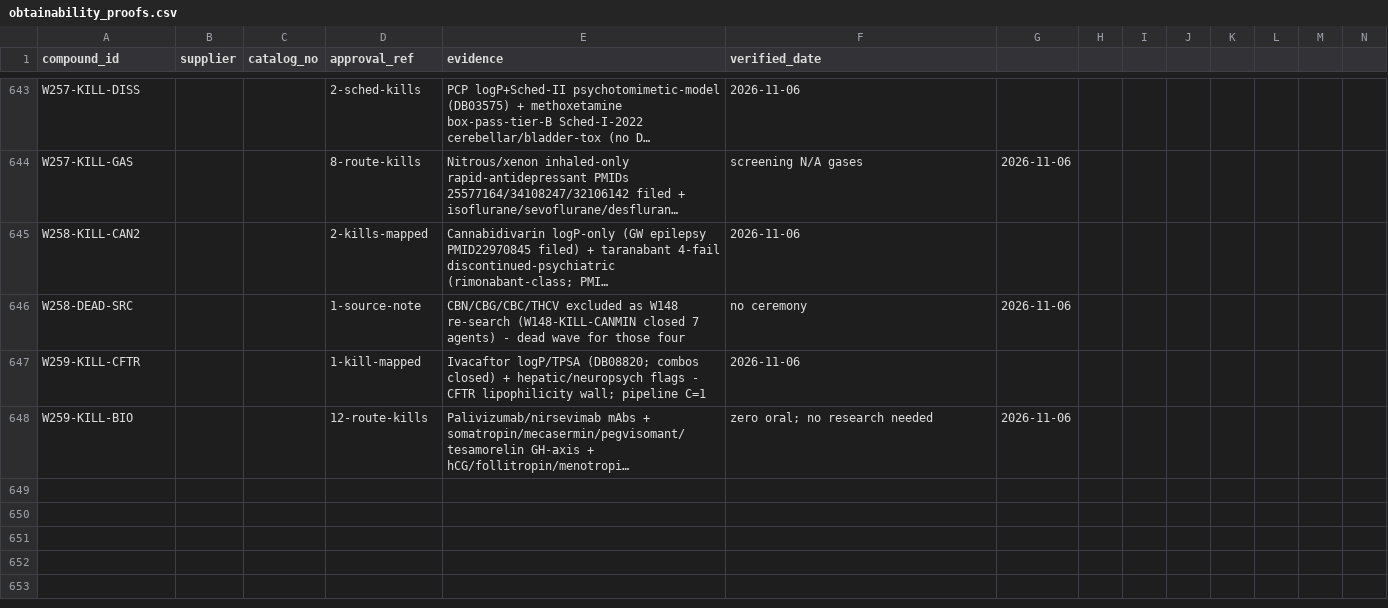
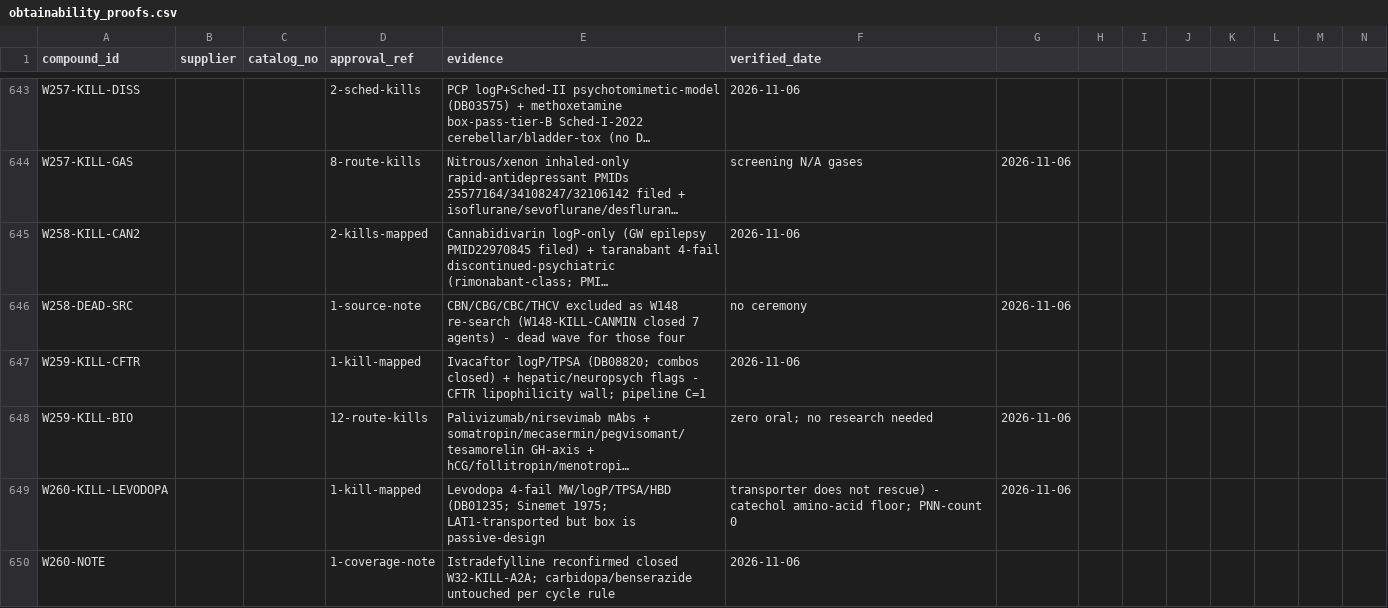
Before and after one commit to AegeanWorks/PNN, a CSV file: data/compounds/waves/obtainability_proofs.csv, drawn as a sheet; only a part is shown, gaps mark what is left out; long unchanged cells end in …; rows hold the shown columns only; the diff names each change by its address in the sheet, - before the commit and + after, or states it on an @@ line.

Commit message:
feat(waves): wave260 levodopa LAT1 kill mapping
1 kill (4-fail; transporter does not rescue passive box). Gates: run.py OK (0.18s re-run), 222 OK, aikit 4/4.

```diff
--- a/data/compounds/waves/obtainability_proofs.csv
+++ b/data/compounds/waves/obtainability_proofs.csv
+row 649: W260-KILL-LEVODOPA |  |  | 1-kill-mapped | Levodopa 4-fail MW/logP/TPSA/HBD (DB01235; Sinemet 1975; LAT1-transported but box is passive-design | transporter does not rescue) - catechol amino-acid floor; PNN-count 0 | 2026-11-06
+row 650: W260-NOTE |  |  | 1-coverage-note | Istradefylline reconfirmed closed W32-KILL-A2A; carbidopa/benserazide untouched per cycle rule | 2026-11-06
```
Also changed, not shown: 1 other file.
